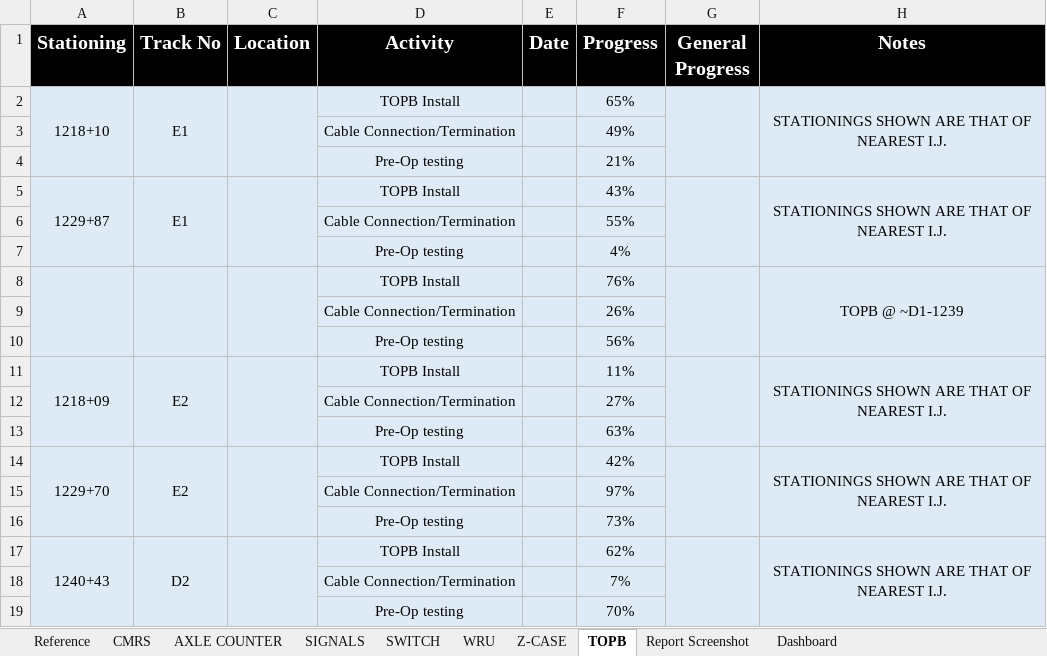
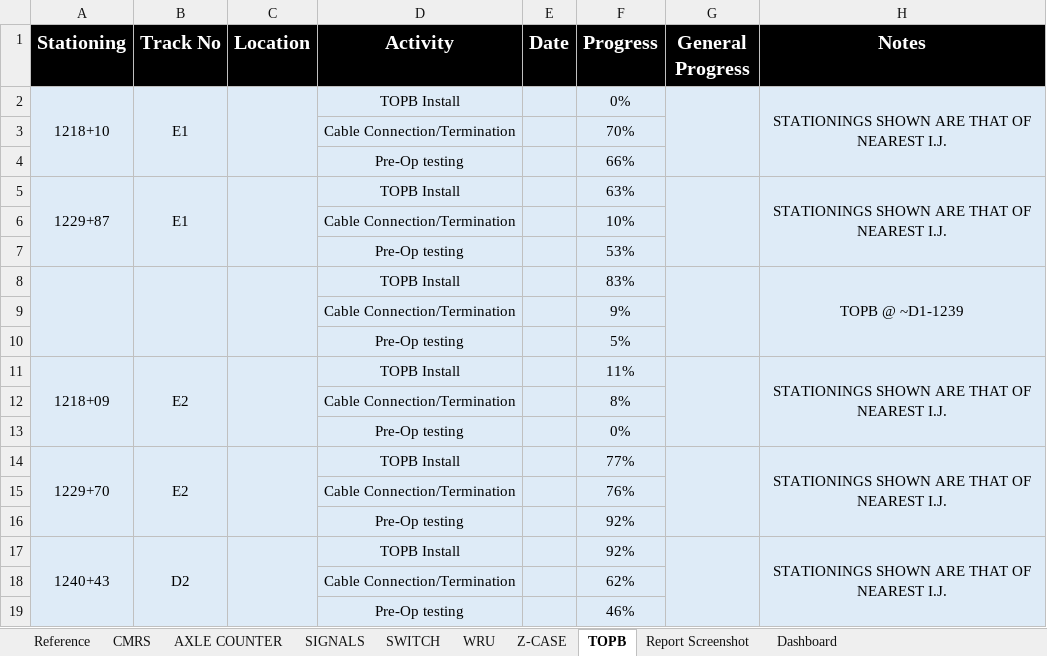
Before and after one commit to moinakdas/Wayside-Installation-Tracker, an Excel workbook: 48012-Progress-Tracker.xlsx, sheet TOPB, drawn as a sheet; values as stored, in another font and other column widths than the file's, no borders; the diff names each change by its address in the sheet, - before the commit and + after, or states it on an @@ line.

```diff
--- a/48012-Progress-Tracker.xlsx (sheet TOPB)
+++ b/48012-Progress-Tracker.xlsx (sheet TOPB)
-F2 (Progress): 65%
+F2 (Progress): 0%
-F3 (Progress): 49%
+F3 (Progress): 70%
-F4 (Progress): 21%
+F4 (Progress): 66%
-F5 (Progress): 43%
+F5 (Progress): 63%
-F6 (Progress): 55%
+F6 (Progress): 10%
-F7 (Progress): 4%
+F7 (Progress): 53%
-F8 (Progress): 76%
+F8 (Progress): 83%
-F9 (Progress): 26%
+F9 (Progress): 9%
-F10 (Progress): 56%
+F10 (Progress): 5%
-F12 (Progress): 27%
+F12 (Progress): 8%
-F13 (Progress): 63%
+F13 (Progress): 0%
-F14 (Progress): 42%
+F14 (Progress): 77%
-F15 (Progress): 97%
+F15 (Progress): 76%
-F16 (Progress): 73%
+F16 (Progress): 92%
-F17 (Progress): 62%
+F17 (Progress): 92%
-F18 (Progress): 7%
+F18 (Progress): 62%
-F19 (Progress): 70%
+F19 (Progress): 46%
```
Also changed, not shown: sheet CMRS, sheet WRU, sheet AXLE COUNTER, sheet SIGNALS, sheet SWITCH, sheet Z-CASE, formulas that keep their value, 5 other files.
